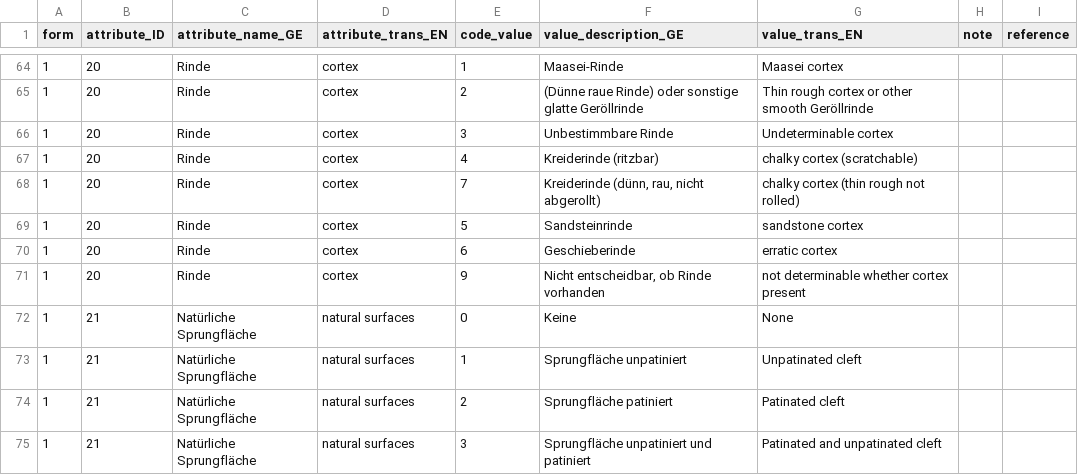
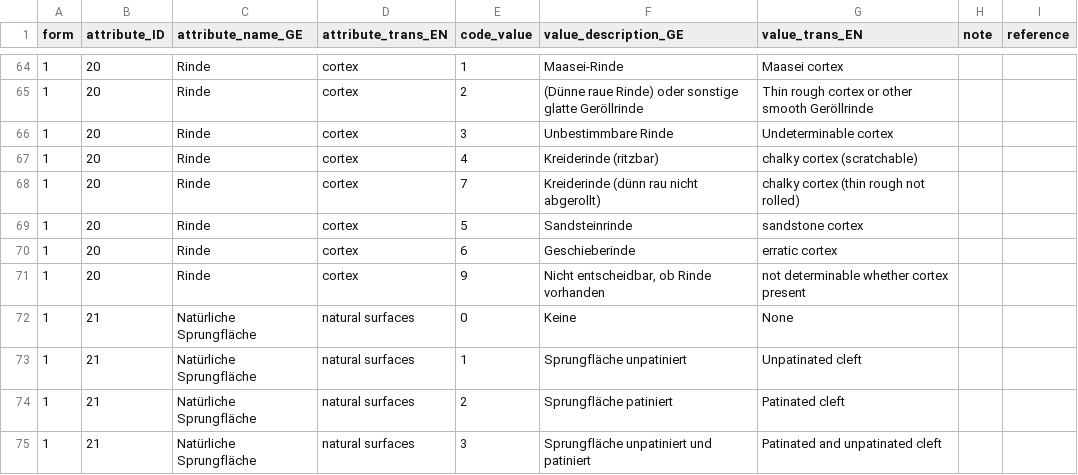
Before and after one commit to tupuni/lexicon, a CSV file: SDS_recording/SDS_german_english_LB.csv, drawn as a sheet; only a part is shown, gaps mark what is left out.

Commit message:
Update SDS_german_english_LB.csv

```diff
--- a/SDS_recording/SDS_german_english_LB.csv
+++ b/SDS_recording/SDS_german_english_LB.csv
@@ -67,3 +67,3 @@ form;attribute_ID;attribute_name_GE;attribute_trans_EN;code_value;value_descript
 1;20;Rinde;cortex;4;Kreiderinde (ritzbar);chalky cortex (scratchable);;
-1;20;Rinde;cortex;7;Kreiderinde (dünn, rau, nicht abgerollt);chalky cortex (thin rough not rolled);;
+1;20;Rinde;cortex;7;Kreiderinde (dünn rau nicht abgerollt);chalky cortex (thin rough not rolled);;
 1;20;Rinde;cortex;5;Sandsteinrinde;sandstone cortex;;
```
